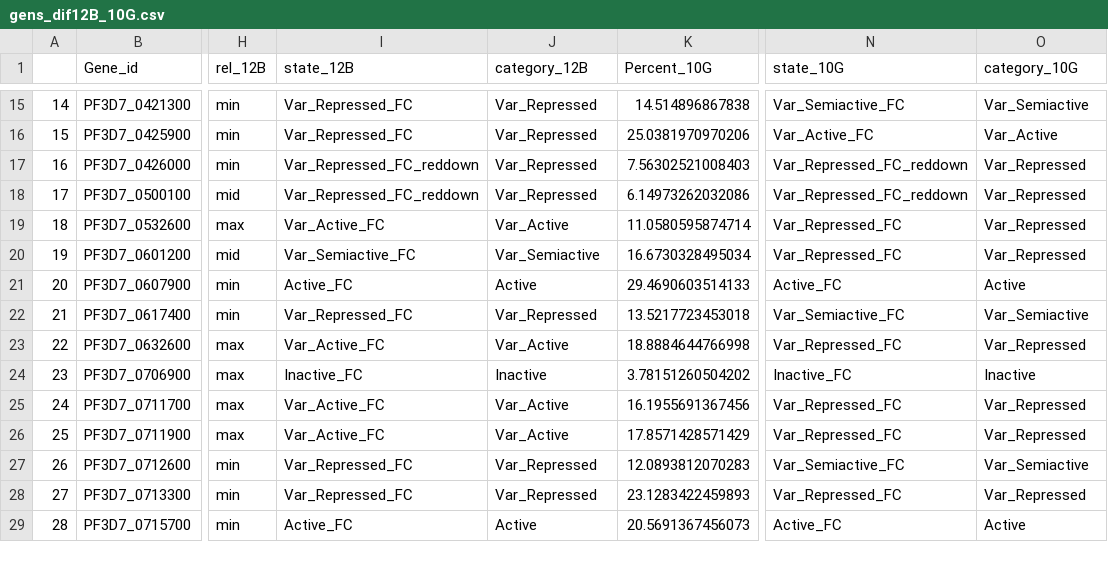
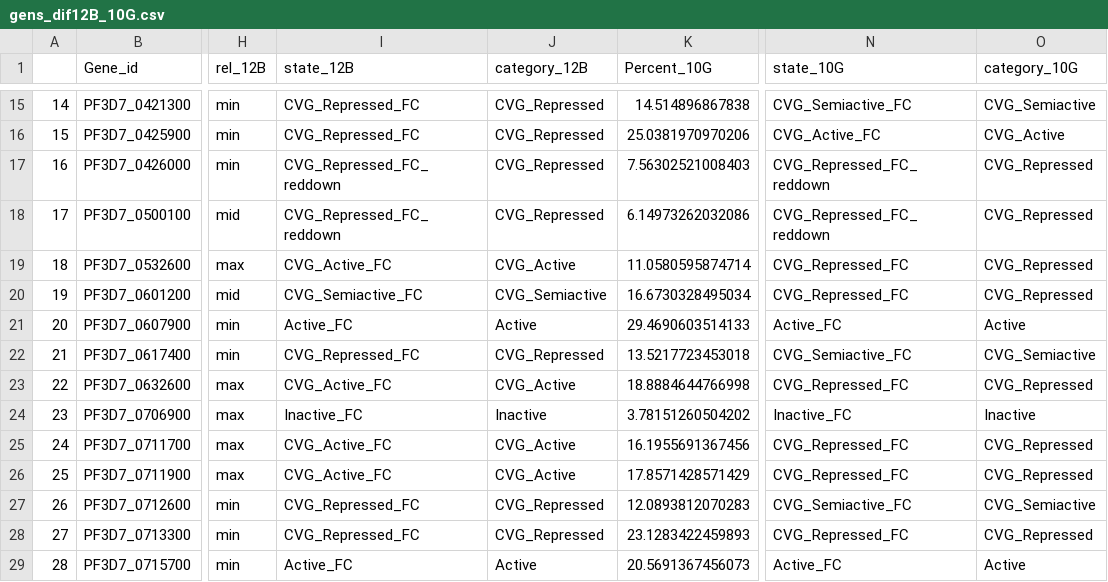
Before and after one commit to LucasMichelTodo/Active_gene_list, a CSV file: Results_Tables/gens_dif12B_10G.csv, drawn as a sheet; only a part is shown, gaps mark what is left out; the diff covers the shown part only; the diff names each change by its address in the sheet, - before the commit and + after, or states it on an @@ line.

```diff
--- a/Results_Tables/gens_dif12B_10G.csv
+++ b/Results_Tables/gens_dif12B_10G.csv
-I15:I16 (state_12B): Var_Repressed_FC
+I15:I16 (state_12B): CVG_Repressed_FC
-J15:J18 (category_12B): Var_Repressed
+J15:J18 (category_12B): CVG_Repressed
-N15 (state_10G): Var_Semiactive_FC
+N15 (state_10G): CVG_Semiactive_FC
-O15 (category_10G): Var_Semiactive
+O15 (category_10G): CVG_Semiactive
-N16 (state_10G): Var_Active_FC
+N16 (state_10G): CVG_Active_FC
-O16 (category_10G): Var_Active
+O16 (category_10G): CVG_Active
-I17:I18 (state_12B): Var_Repressed_FC_reddown
+I17:I18 (state_12B): CVG_Repressed_FC_reddown
-N17:N18 (state_10G): Var_Repressed_FC_reddown
+N17:N18 (state_10G): CVG_Repressed_FC_reddown
-O17:O20 (category_10G): Var_Repressed
+O17:O20 (category_10G): CVG_Repressed
-I19 (state_12B): Var_Active_FC
+I19 (state_12B): CVG_Active_FC
-J19 (category_12B): Var_Active
+J19 (category_12B): CVG_Active
-N19:N20 (state_10G): Var_Repressed_FC
+N19:N20 (state_10G): CVG_Repressed_FC
-I20 (state_12B): Var_Semiactive_FC
+I20 (state_12B): CVG_Semiactive_FC
-J20 (category_12B): Var_Semiactive
+J20 (category_12B): CVG_Semiactive
-I22 (state_12B): Var_Repressed_FC
+I22 (state_12B): CVG_Repressed_FC
-J22 (category_12B): Var_Repressed
+J22 (category_12B): CVG_Repressed
-N22 (state_10G): Var_Semiactive_FC
+N22 (state_10G): CVG_Semiactive_FC
-O22 (category_10G): Var_Semiactive
+O22 (category_10G): CVG_Semiactive
-I23 (state_12B): Var_Active_FC
+I23 (state_12B): CVG_Active_FC
-J23 (category_12B): Var_Active
+J23 (category_12B): CVG_Active
-N23 (state_10G): Var_Repressed_FC
+N23 (state_10G): CVG_Repressed_FC
-O23 (category_10G): Var_Repressed
+O23 (category_10G): CVG_Repressed
-I25:I26 (state_12B): Var_Active_FC
+I25:I26 (state_12B): CVG_Active_FC
-J25:J26 (category_12B): Var_Active
+J25:J26 (category_12B): CVG_Active
-N25:N26 (state_10G): Var_Repressed_FC
+N25:N26 (state_10G): CVG_Repressed_FC
-O25:O26 (category_10G): Var_Repressed
+O25:O26 (category_10G): CVG_Repressed
-I27:I28 (state_12B): Var_Repressed_FC
+I27:I28 (state_12B): CVG_Repressed_FC
-J27:J28 (category_12B): Var_Repressed
+J27:J28 (category_12B): CVG_Repressed
-N27 (state_10G): Var_Semiactive_FC
+N27 (state_10G): CVG_Semiactive_FC
-O27 (category_10G): Var_Semiactive
+O27 (category_10G): CVG_Semiactive
-N28 (state_10G): Var_Repressed_FC
+N28 (state_10G): CVG_Repressed_FC
-O28 (category_10G): Var_Repressed
+O28 (category_10G): CVG_Repressed
```
Also changed, not shown: 128 edited cells elsewhere in this file, 49 other files.
